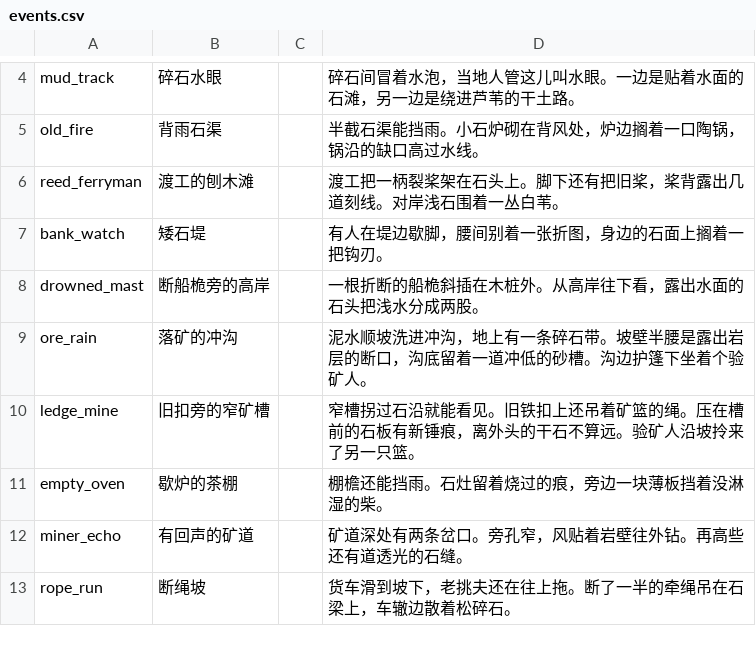
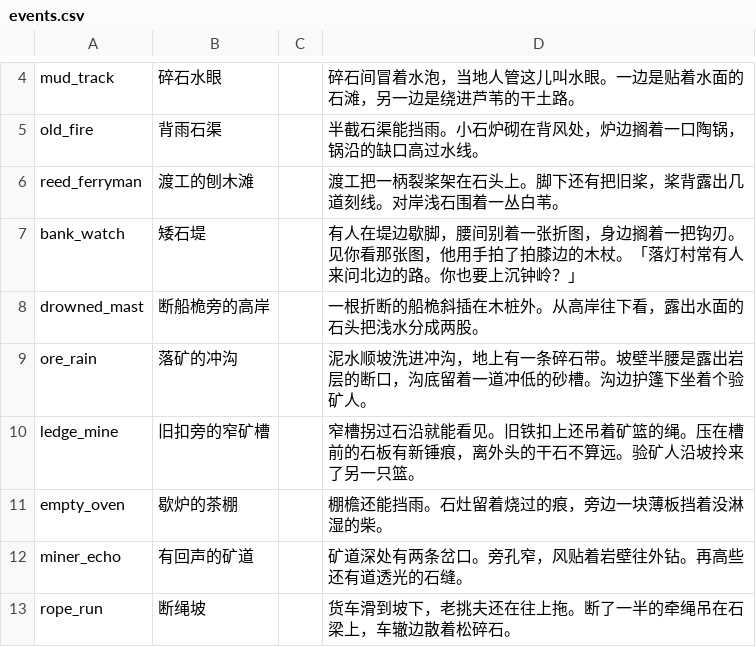
Before and after one commit to morimox/wilds-of-the-veil, a CSV file: docs/tables/events.csv, drawn as a sheet; only a part is shown, gaps mark what is left out.

```diff
--- a/docs/tables/events.csv
+++ b/docs/tables/events.csv
@@ -6,3 +6,3 @@ old_fire,背雨石渠,,半截石渠能挡雨。小石炉砌在背风处，炉边
 reed_ferryman,渡工的刨木滩,,渡工把一柄裂桨架在石头上。脚下还有把旧桨，桨背露出几道刻线。对岸浅石围着一丛白苇。
-bank_watch,矮石堤,,有人在堤边歇脚，腰间别着一张折图，身边的石面上搁着一把钩刃。
+bank_watch,矮石堤,,有人在堤边歇脚，腰间别着一张折图，身边搁着一把钩刃。见你看那张图，他用手拍了拍膝边的木杖。「落灯村常有人来问北边的路。你也要上沉钟岭？」
 drowned_mast,断船桅旁的高岸,,一根折断的船桅斜插在木桩外。从高岸往下看，露出水面的石头把浅水分成两股。
```
Also changed, not shown: docs/tables/bandit-crews.csv, docs/tables/event-choices.csv, 39 other files.
